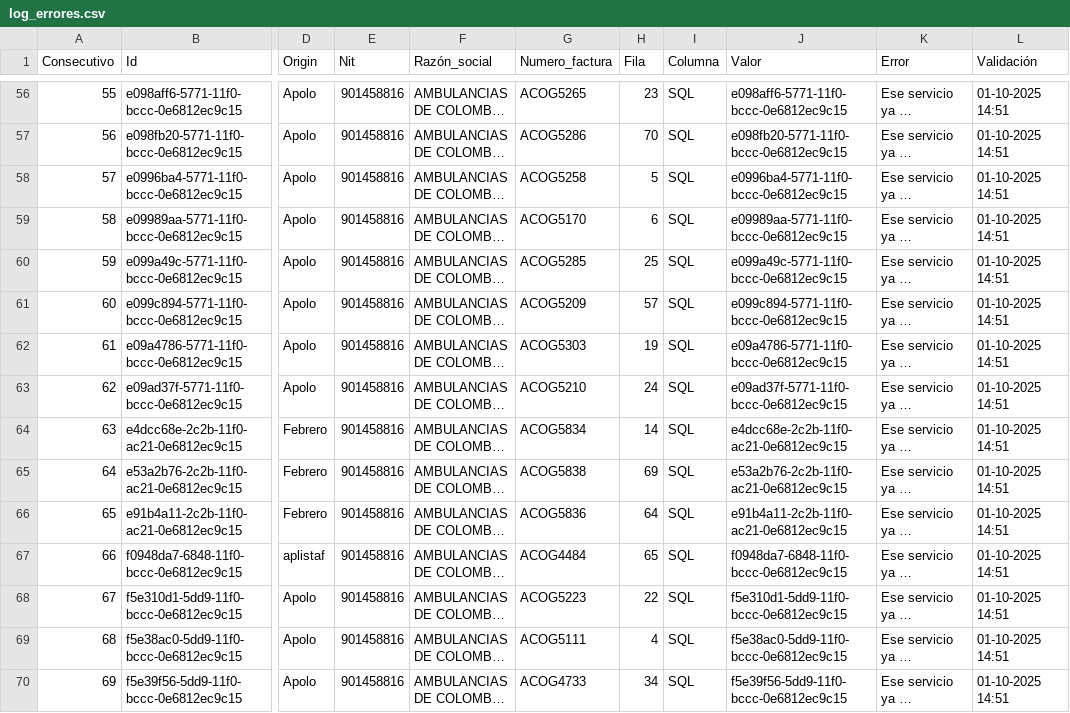
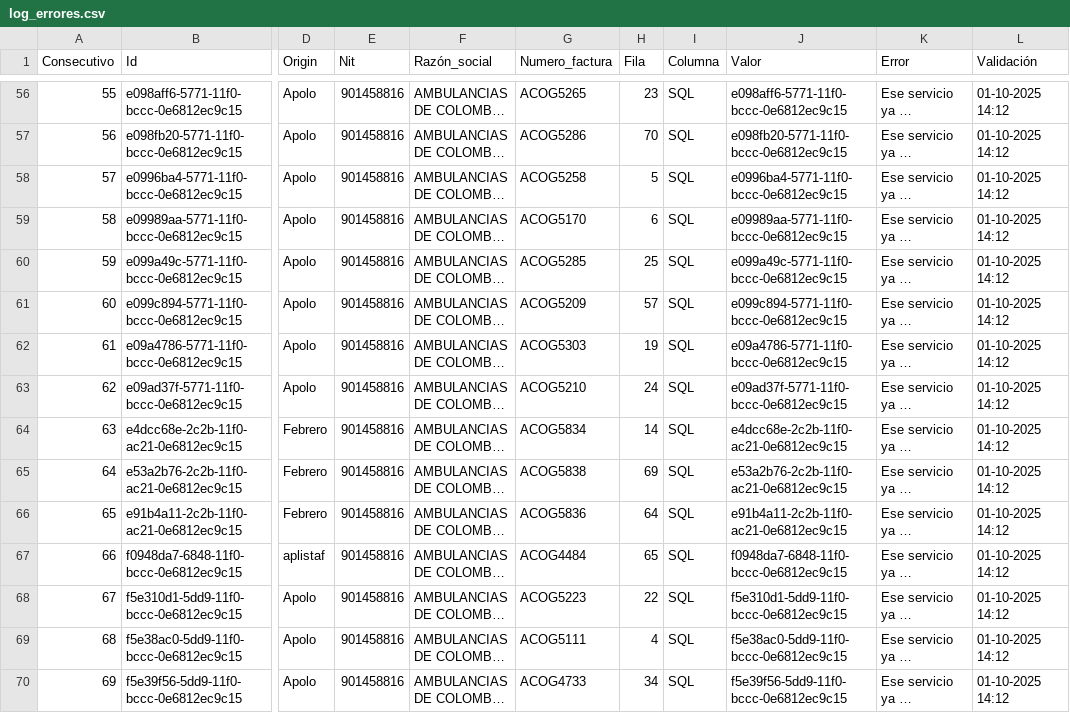
Before and after one commit to desarrollo-designingsolutions/conciliacion-coosalud, a CSV file: data/out/log_errores.csv, drawn as a sheet; only a part is shown, gaps mark what is left out; long unchanged cells end in …; the diff covers the shown part only; the diff names each change by its address in the sheet, - before the commit and + after, or states it on an @@ line.

```diff
--- a/data/out/log_errores.csv
+++ b/data/out/log_errores.csv
-L56:L70 (Validación): 01-10-2025 14:51
+L56:L70 (Validación): 01-10-2025 14:12
```
Also changed, not shown: 54 edited cells elsewhere in this file, 3 other files.
